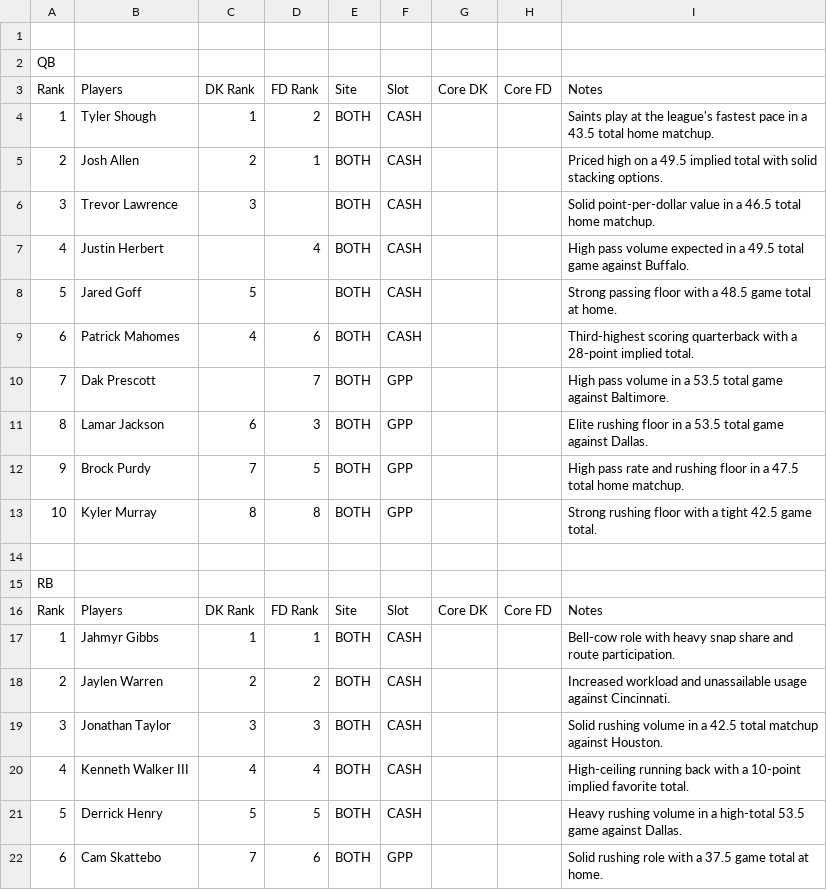
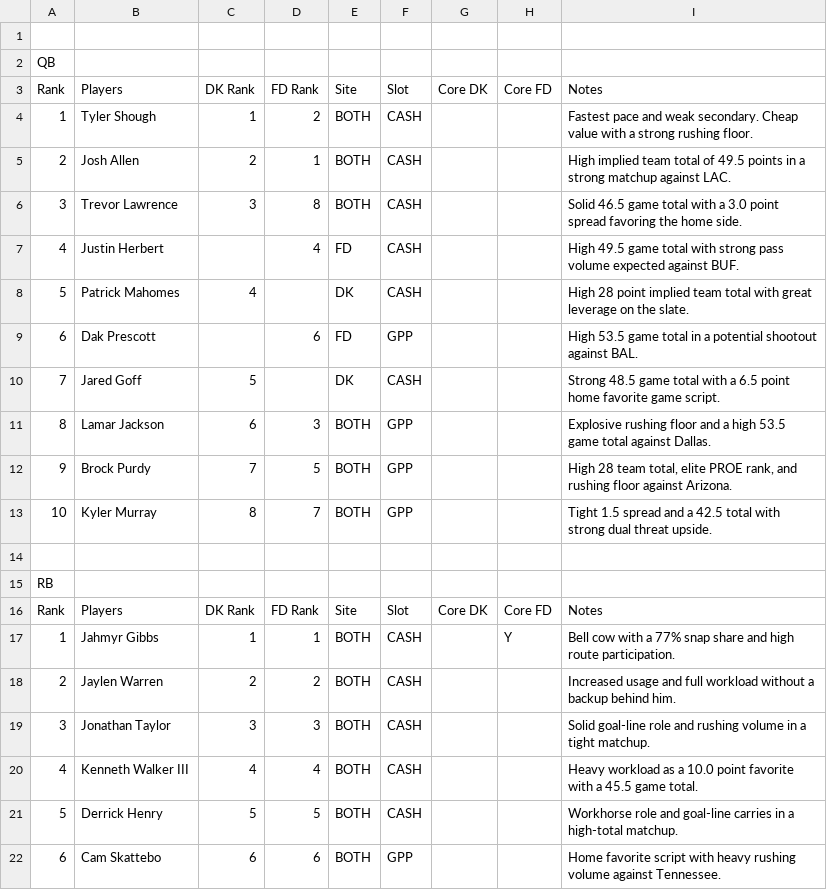
Before and after one commit to chrisgimino/nflcoreplays, a CSV file: NFL_SUNDAY_BEST_CORE.csv, drawn as a sheet; only a part is shown; the diff covers the shown part only.

Commit message:
Update NFL_SUNDAY_BEST_CORE.csv - 2026-09-26 22:39

```diff
--- a/NFL_SUNDAY_BEST_CORE.csv
+++ b/NFL_SUNDAY_BEST_CORE.csv
@@ -3,12 +3,12 @@ QB,,,,,,,,
 Rank,Players,DK Rank,FD Rank,Site,Slot,Core DK,Core FD,Notes
-1,Tyler Shough,1,2,BOTH,CASH,,,Saints play at the league's fastest pace in a 43.5 total home matchup.
-2,Josh Allen,2,1,BOTH,CASH,,,Priced high on a 49.5 implied total with solid stacking options.
-3,Trevor Lawrence,3,,BOTH,CASH,,,Solid point-per-dollar value in a 46.5 total home matchup.
-4,Justin Herbert,,4,BOTH,CASH,,,High pass volume expected in a 49.5 total game against Buffalo.
-5,Jared Goff,5,,BOTH,CASH,,,Strong passing floor with a 48.5 game total at home.
-6,Patrick Mahomes,4,6,BOTH,CASH,,,Third-highest scoring quarterback with a 28-point implied total.
-7,Dak Prescott,,7,BOTH,GPP,,,High pass volume in a 53.5 total game against Baltimore.
-8,Lamar Jackson,6,3,BOTH,GPP,,,Elite rushing floor in a 53.5 total game against Dallas.
-9,Brock Purdy,7,5,BOTH,GPP,,,High pass rate and rushing floor in a 47.5 total home matchup.
-10,Kyler Murray,8,8,BOTH,GPP,,,Strong rushing floor with a tight 42.5 game total.
+1,Tyler Shough,1,2,BOTH,CASH,,,Fastest pace and weak secondary. Cheap value with a strong rushing floor.
+2,Josh Allen,2,1,BOTH,CASH,,,High implied team total of 49.5 points in a strong matchup against LAC.
+3,Trevor Lawrence,3,8,BOTH,CASH,,,Solid 46.5 game total with a 3.0 point spread favoring the home side.
+4,Justin Herbert,,4,FD,CASH,,,High 49.5 game total with strong pass volume expected against BUF.
+5,Patrick Mahomes,4,,DK,CASH,,,High 28 point implied team total with great leverage on the slate.
+6,Dak Prescott,,6,FD,GPP,,,High 53.5 game total in a potential shootout against BAL.
+7,Jared Goff,5,,DK,CASH,,,Strong 48.5 game total with a 6.5 point home favorite game script.
+8,Lamar Jackson,6,3,BOTH,GPP,,,Explosive rushing floor and a high 53.5 game total against Dallas.
+9,Brock Purdy,7,5,BOTH,GPP,,,"High 28 team total, elite PROE rank, and rushing floor against Arizona."
+10,Kyler Murray,8,7,BOTH,GPP,,,Tight 1.5 spread and a 42.5 total with strong dual threat upside.
 ,,,,,,,,
@@ -16,7 +16,7 @@ RB,,,,,,,,
 Rank,Players,DK Rank,FD Rank,Site,Slot,Core DK,Core FD,Notes
-1,Jahmyr Gibbs,1,1,BOTH,CASH,,,Bell-cow role with heavy snap share and route participation.
-2,Jaylen Warren,2,2,BOTH,CASH,,,Increased workload and unassailable usage against Cincinnati.
-3,Jonathan Taylor,3,3,BOTH,CASH,,,Solid rushing volume in a 42.5 total matchup against Houston.
-4,Kenneth Walker III,4,4,BOTH,CASH,,,High-ceiling running back with a 10-point implied favorite total.
-5,Derrick Henry,5,5,BOTH,CASH,,,Heavy rushing volume in a high-total 53.5 game against Dallas.
-6,Cam Skattebo,7,6,BOTH,GPP,,,Solid rushing role with a 37.5 game total at home.
+1,Jahmyr Gibbs,1,1,BOTH,CASH,,Y,Bell cow with a 77% snap share and high route participation.
+2,Jaylen Warren,2,2,BOTH,CASH,,,Increased usage and full workload without a backup behind him.
+3,Jonathan Taylor,3,3,BOTH,CASH,,,Solid goal-line role and rushing volume in a tight matchup.
+4,Kenneth Walker III,4,4,BOTH,CASH,,,Heavy workload as a 10.0 point favorite with a 45.5 game total.
+5,Derrick Henry,5,5,BOTH,CASH,,,Workhorse role and goal-line carries in a high-total matchup.
+6,Cam Skattebo,6,6,BOTH,GPP,,,Home favorite script with heavy rushing volume against Tennessee.
```
Also changed, not shown: 1 removed row and 49 edited cells elsewhere in this file.
